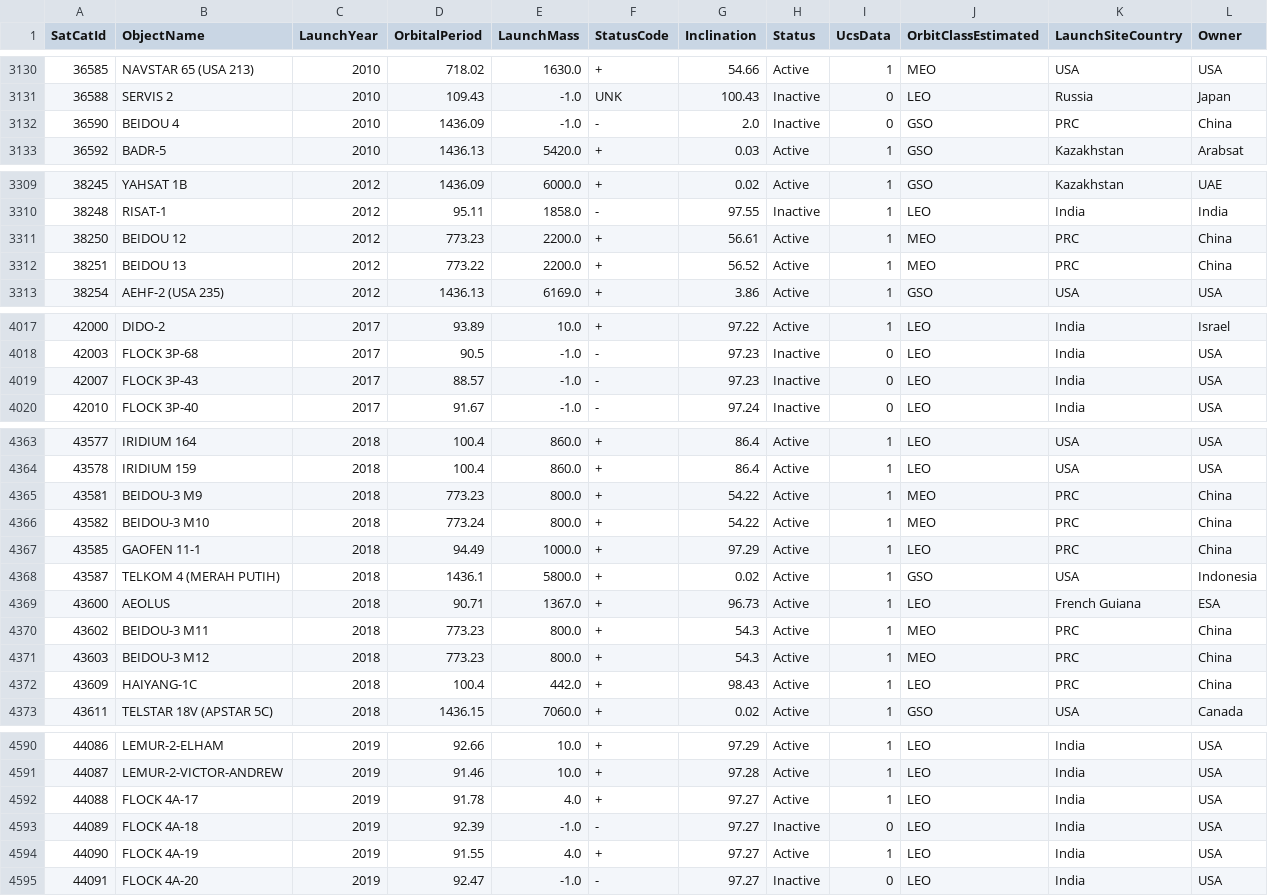
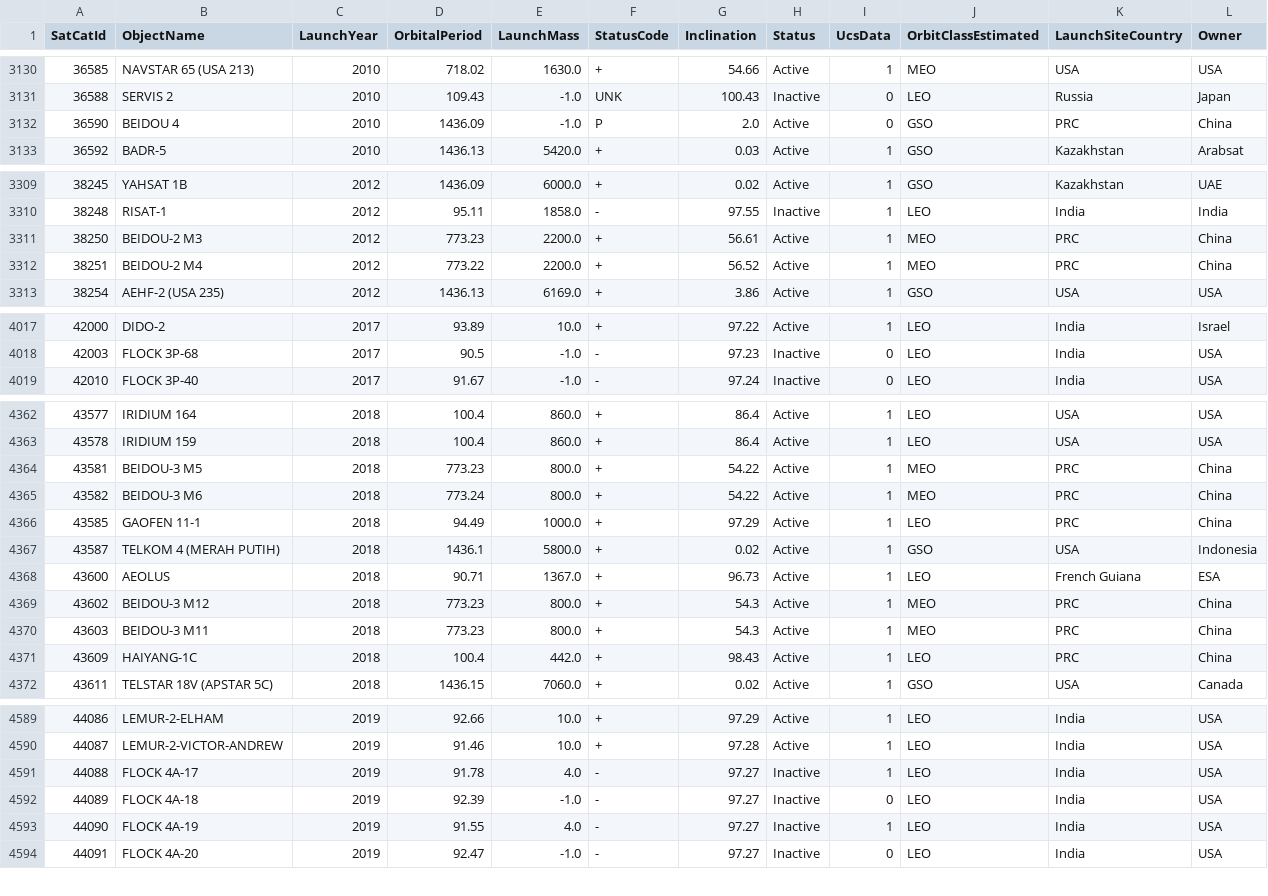
Before and after one commit to pseud-acc/SatTrack, a CSV file: dat/clean/enriched_satcat.csv, drawn as a sheet; only a part is shown, gaps mark what is left out; removed rows and columns are numbered as before the commit, all else as after; rows hold the shown columns only; the diff covers the shown part only; the diff names each change by its address in the sheet, - before the commit and + after, or states it on an @@ line.

Commit message:
Satellite catalogue and TLE data updated

```diff
--- a/dat/clean/enriched_satcat.csv
+++ b/dat/clean/enriched_satcat.csv
-F3132 (StatusCode): -
+F3132 (StatusCode): P
-H3132 (Status): Inactive
+H3132 (Status): Active
-B3311 (ObjectName): BEIDOU 12
+B3311 (ObjectName): BEIDOU-2 M3
-B3312 (ObjectName): BEIDOU 13
+B3312 (ObjectName): BEIDOU-2 M4
-row 4019: 42007 | FLOCK 3P-43 | 2017 | 88.57 | -1.0 | - | 97.23 | Inactive | 0 | LEO | India | USA
-B4364 (ObjectName): BEIDOU-3 M9
+B4364 (ObjectName): BEIDOU-3 M5
-B4365 (ObjectName): BEIDOU-3 M10
+B4365 (ObjectName): BEIDOU-3 M6
-B4369 (ObjectName): BEIDOU-3 M11
+B4369 (ObjectName): BEIDOU-3 M12
-B4370 (ObjectName): BEIDOU-3 M12
+B4370 (ObjectName): BEIDOU-3 M11
-F4591 (StatusCode): +
+F4591 (StatusCode): -
-H4591 (Status): Active
+H4591 (Status): Inactive
-F4593 (StatusCode): +
+F4593 (StatusCode): -
-H4593 (Status): Active
+H4593 (Status): Inactive
```
Also changed, not shown: 30 edited cells elsewhere in this file, dat/meta/last_data_update.csv, 3 other files.
